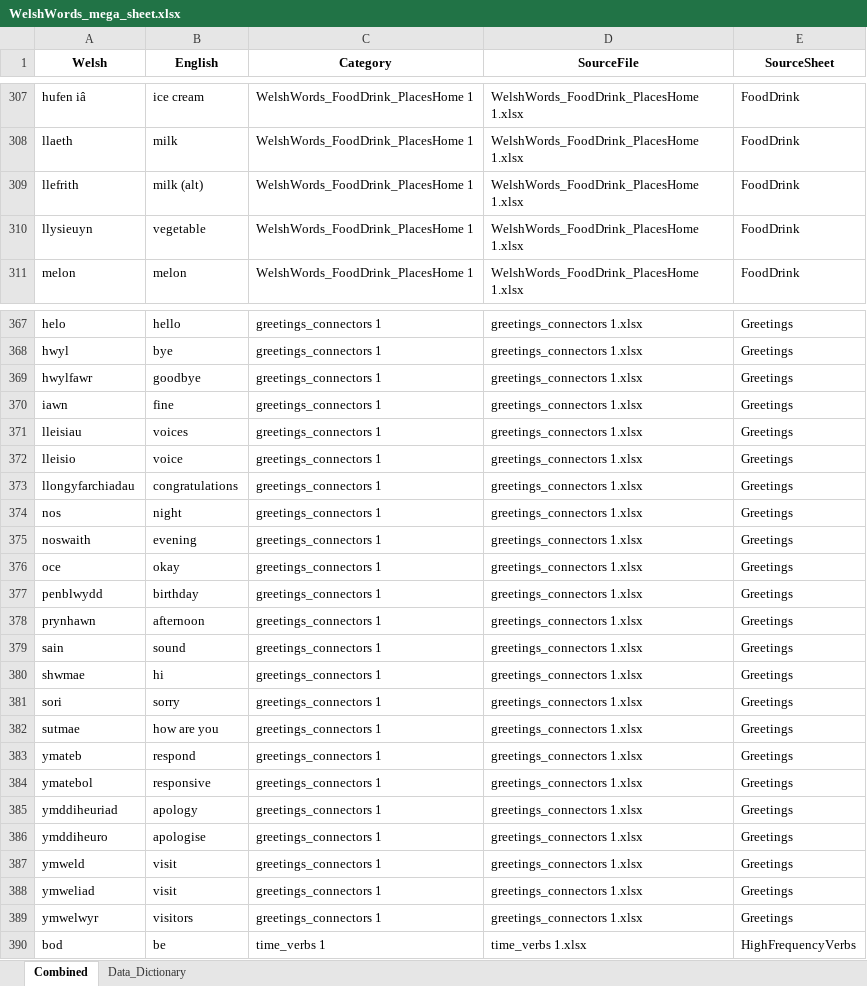
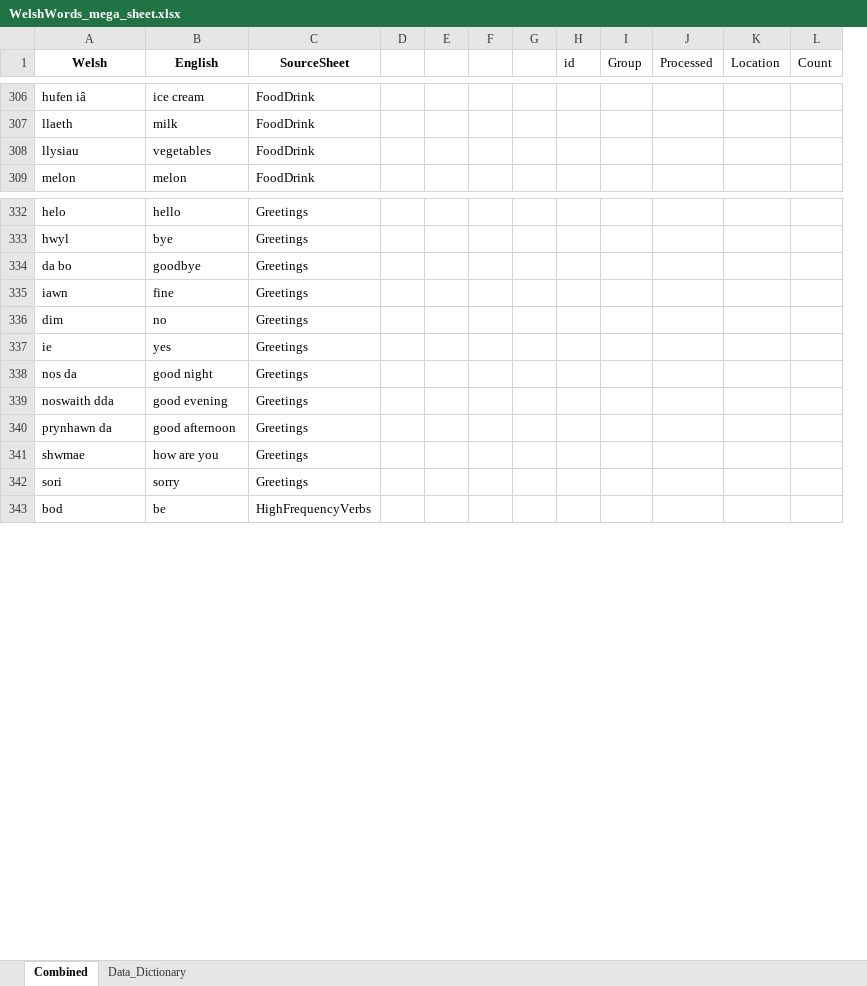
Before and after one commit to GarethHarcombe/1000-words, an Excel workbook: data/welsh word/WelshWords_mega_sheet.xlsx, sheet Combined, drawn as a sheet; only a part is shown, gaps mark what is left out; values as stored, in another font and other column widths than the file's, no borders; charts and pictures not drawn; removed rows and columns are numbered as before the commit, all else as after; the diff covers the shown part only; the diff names each change by its address in the sheet, - before the commit and + after, or states it on an @@ line.

Commit message:
feat: userContext word updates
plus word category updates

```diff
--- a/data/welsh word/WelshWords_mega_sheet.xlsx (sheet Combined)
+++ b/data/welsh word/WelshWords_mega_sheet.xlsx (sheet Combined)
-column C (Category), rows 307-308: WelshWords_FoodDrink_PlacesHome 1 | WelshWords_FoodDrink_PlacesHome 1; rows 310-311: WelshWords_FoodDrink_PlacesHome 1 | WelshWords_FoodDrink_PlacesHome 1; rows 367-370: all greetings_connectors 1; rows 374-375: greetings_connectors 1 | greetings_connectors 1; row 378: greetings_connectors 1; rows 380-381: greetings_connectors 1 | greetings_connectors 1; row 390: time_verbs 1
-column D (SourceFile), rows 307-308: WelshWords_FoodDrink_PlacesHome 1.xlsx | WelshWords_FoodDrink_PlacesHome 1.xlsx; rows 310-311: WelshWords_FoodDrink_PlacesHome 1.xlsx | WelshWords_FoodDrink_PlacesHome 1.xlsx; rows 367-370: all greetings_connectors 1.xlsx; rows 374-375: greetings_connectors 1.xlsx | greetings_connectors 1.xlsx; row 378: greetings_connectors 1.xlsx; rows 380-381: greetings_connectors 1.xlsx | greetings_connectors 1.xlsx; row 390: time_verbs 1.xlsx
+column D, empty
+column E, empty
+column F, empty
+column G, empty
+column H (id), empty
+column I (Group), empty
+column J (Processed), empty
+column K (Location), empty
+column L (Count), empty
-row 309: llefrith | milk (alt) | WelshWords_FoodDrink_PlacesHome 1 | WelshWords_FoodDrink_PlacesHome 1.xlsx | FoodDrink
-A308 (Welsh): llysieuyn
+A308 (Welsh): llysiau
-B308 (English): vegetable
+B308 (English): vegetables
-A334 (Welsh): hwylfawr
+A334 (Welsh): da bo
-row 371: lleisiau | voices | greetings_connectors 1 | greetings_connectors 1.xlsx | Greetings
-row 372: lleisio | voice | greetings_connectors 1 | greetings_connectors 1.xlsx | Greetings
-row 373: llongyfarchiadau | congratulations | greetings_connectors 1 | greetings_connectors 1.xlsx | Greetings
+row 336: dim | no | Greetings
+row 337: ie | yes | Greetings
-A338 (Welsh): nos
+A338 (Welsh): nos da
-B338 (English): night
+B338 (English): good night
-A339 (Welsh): noswaith
+A339 (Welsh): noswaith dda
-B339 (English): evening
+B339 (English): good evening
-row 376: oce | okay | greetings_connectors 1 | greetings_connectors 1.xlsx | Greetings
-row 377: penblwydd | birthday | greetings_connectors 1 | greetings_connectors 1.xlsx | Greetings
-A340 (Welsh): prynhawn
+A340 (Welsh): prynhawn da
-B340 (English): afternoon
+B340 (English): good afternoon
-row 379: sain | sound | greetings_connectors 1 | greetings_connectors 1.xlsx | Greetings
-B341 (English): hi
+B341 (English): how are you
-row 382: sutmae | how are you | greetings_connectors 1 | greetings_connectors 1.xlsx | Greetings
-row 383: ymateb | respond | greetings_connectors 1 | greetings_connectors 1.xlsx | Greetings
-row 384: ymatebol | responsive | greetings_connectors 1 | greetings_connectors 1.xlsx | Greetings
-row 385: ymddiheuriad | apology | greetings_connectors 1 | greetings_connectors 1.xlsx | Greetings
-row 386: ymddiheuro | apologise | greetings_connectors 1 | greetings_connectors 1.xlsx | Greetings
-row 387: ymweld | visit | greetings_connectors 1 | greetings_connectors 1.xlsx | Greetings
-row 388: ymweliad | visit | greetings_connectors 1 | greetings_connectors 1.xlsx | Greetings
-row 389: ymwelwyr | visitors | greetings_connectors 1 | greetings_connectors 1.xlsx | Greetings
```
Also changed, not shown: 37 added rows, 103 removed rows and 3 edited cells elsewhere in this sheet, charts or pictures, 14 other files.
